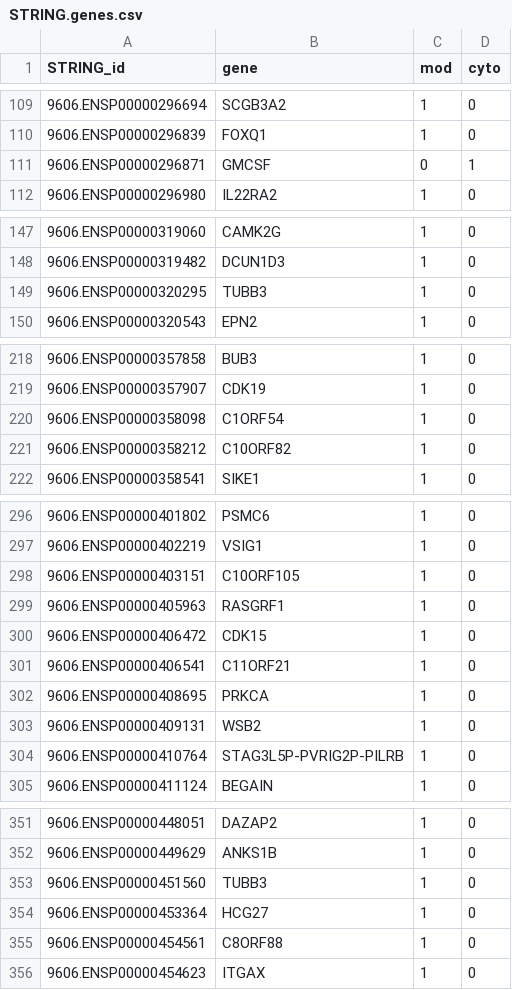
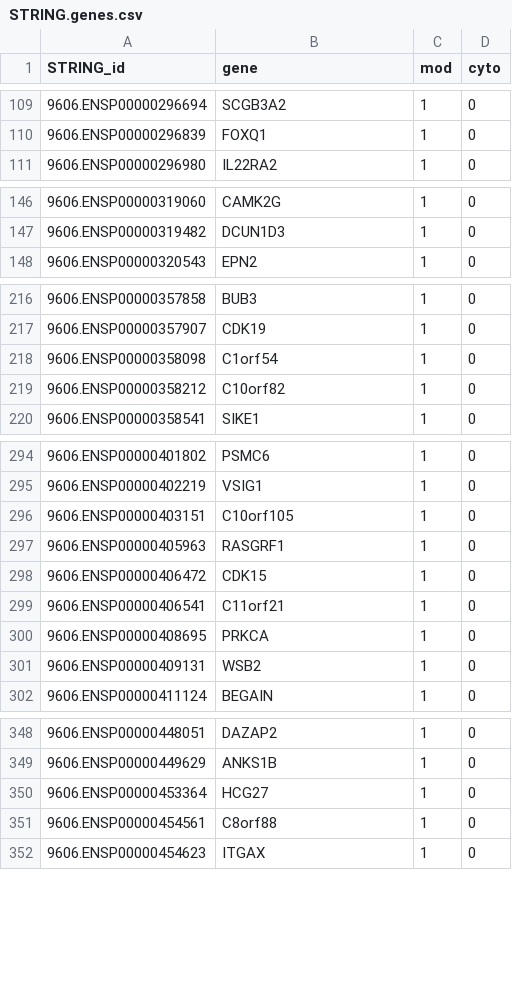
Before and after one commit to altman-lab/P337_MINA_BAL_public, a CSV file: publication/STRING.genes.csv, drawn as a sheet; only a part is shown, gaps mark what is left out; the diff covers the shown part only.

```diff
--- a/publication/STRING.genes.csv
+++ b/publication/STRING.genes.csv
@@ -110,3 +110,2 @@ STRING_id,gene,mod,cyto
 9606.ENSP00000296839,FOXQ1,1,0
-9606.ENSP00000296871,GMCSF,0,1
 9606.ENSP00000296980,IL22RA2,1,0
@@ -148,3 +147,2 @@ STRING_id,gene,mod,cyto
 9606.ENSP00000319482,DCUN1D3,1,0
-9606.ENSP00000320295,TUBB3,1,0
 9606.ENSP00000320543,EPN2,1,0
@@ -219,4 +217,4 @@ STRING_id,gene,mod,cyto
 9606.ENSP00000357907,CDK19,1,0
-9606.ENSP00000358098,C1ORF54,1,0
-9606.ENSP00000358212,C10ORF82,1,0
+9606.ENSP00000358098,C1orf54,1,0
+9606.ENSP00000358212,C10orf82,1,0
 9606.ENSP00000358541,SIKE1,1,0
@@ -297,9 +295,8 @@ STRING_id,gene,mod,cyto
 9606.ENSP00000402219,VSIG1,1,0
-9606.ENSP00000403151,C10ORF105,1,0
+9606.ENSP00000403151,C10orf105,1,0
 9606.ENSP00000405963,RASGRF1,1,0
 9606.ENSP00000406472,CDK15,1,0
-9606.ENSP00000406541,C11ORF21,1,0
+9606.ENSP00000406541,C11orf21,1,0
 9606.ENSP00000408695,PRKCA,1,0
 9606.ENSP00000409131,WSB2,1,0
-9606.ENSP00000410764,STAG3L5P-PVRIG2P-PILRB,1,0
 9606.ENSP00000411124,BEGAIN,1,0
@@ -352,5 +349,4 @@ STRING_id,gene,mod,cyto
 9606.ENSP00000449629,ANKS1B,1,0
-9606.ENSP00000451560,TUBB3,1,0
 9606.ENSP00000453364,HCG27,1,0
-9606.ENSP00000454561,C8ORF88,1,0
+9606.ENSP00000454561,C8orf88,1,0
 9606.ENSP00000454623,ITGAX,1,0
```
Also changed, not shown: 3 edited cells elsewhere in this file, 7 other files.
